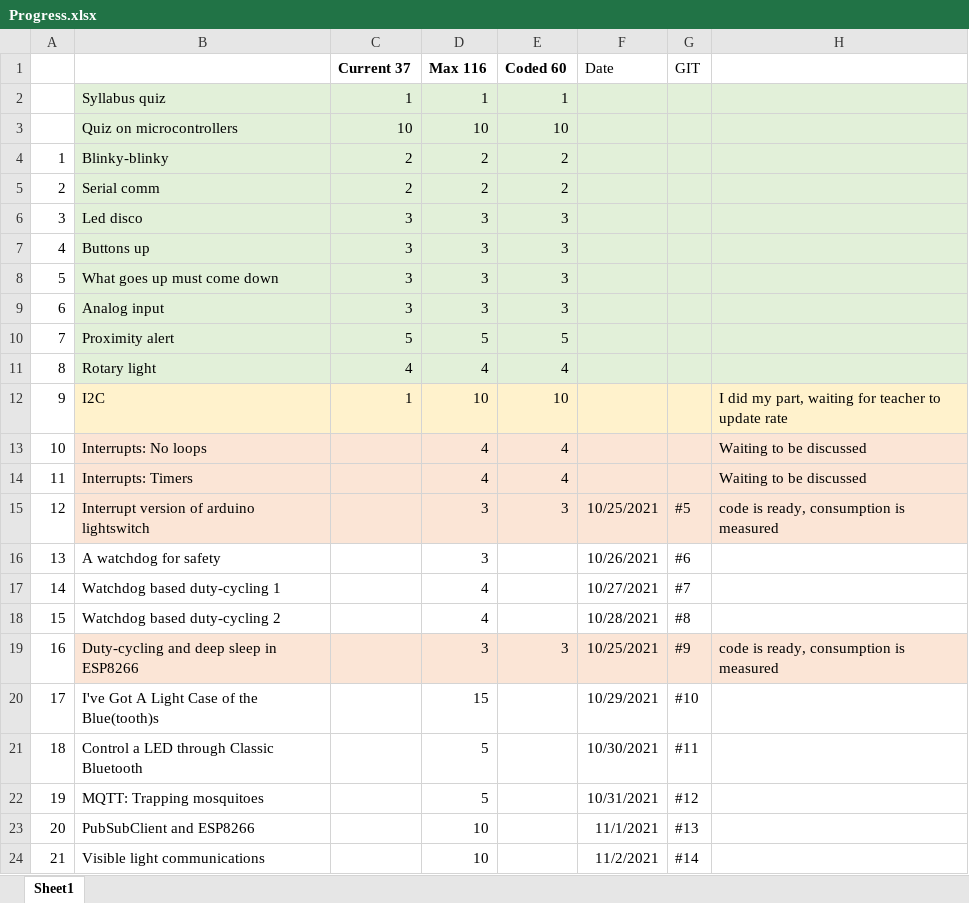
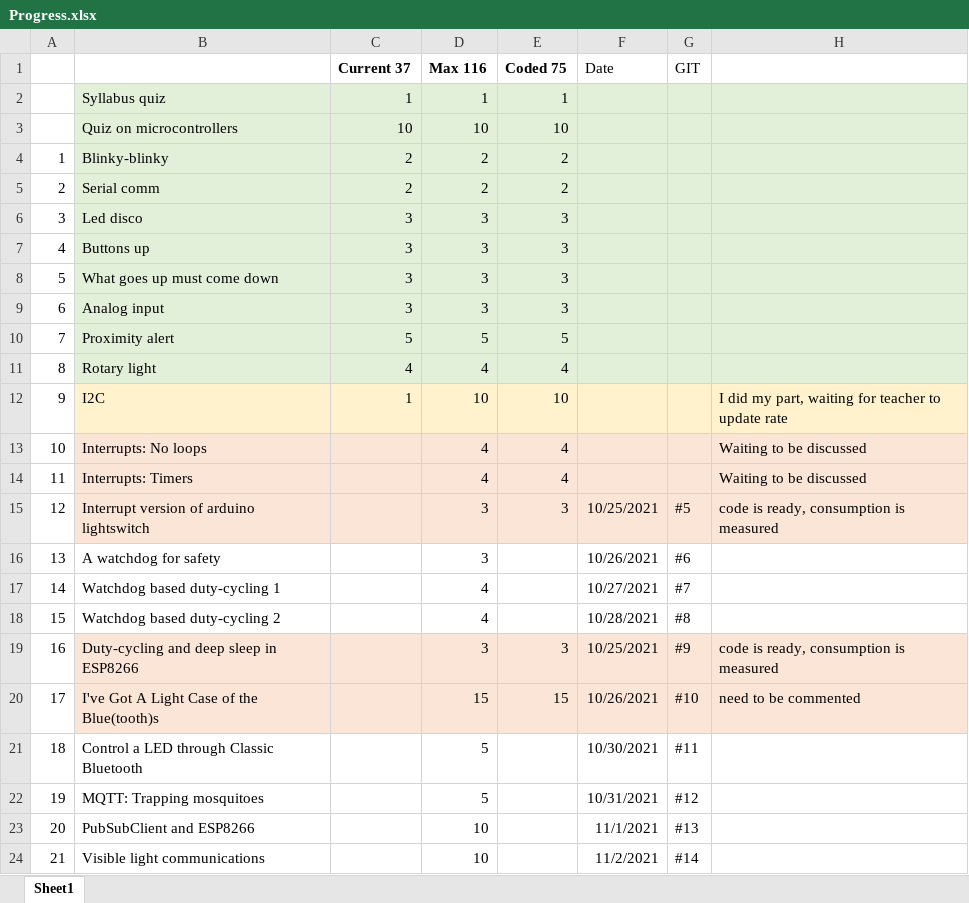
Before and after one commit to tihhanovski/ecole-polytechnique-iot, an Excel workbook: Progress.xlsx, sheet Sheet1, drawn as a sheet; values as stored, in another font and other column widths than the file's, no borders; the diff names each change by its address in the sheet, - before the commit and + after, or states it on an @@ line.

Commit message:
#10, initial code, comments to be added

```diff
--- a/Progress.xlsx (sheet Sheet1)
+++ b/Progress.xlsx (sheet Sheet1)
-E1: Coded 60
+E1: Coded 75
-B20:H20 fill: none
+B20:H20 fill: #FBE5D6
-E20 (Coded 75): (empty)
+E20 (Coded 75): 15
-F20 (Date): 10/29/2021
+F20 (Date): 10/26/2021
-H20: (empty)
+H20: need to be commented
```
Also changed, not shown: 1 other file.
